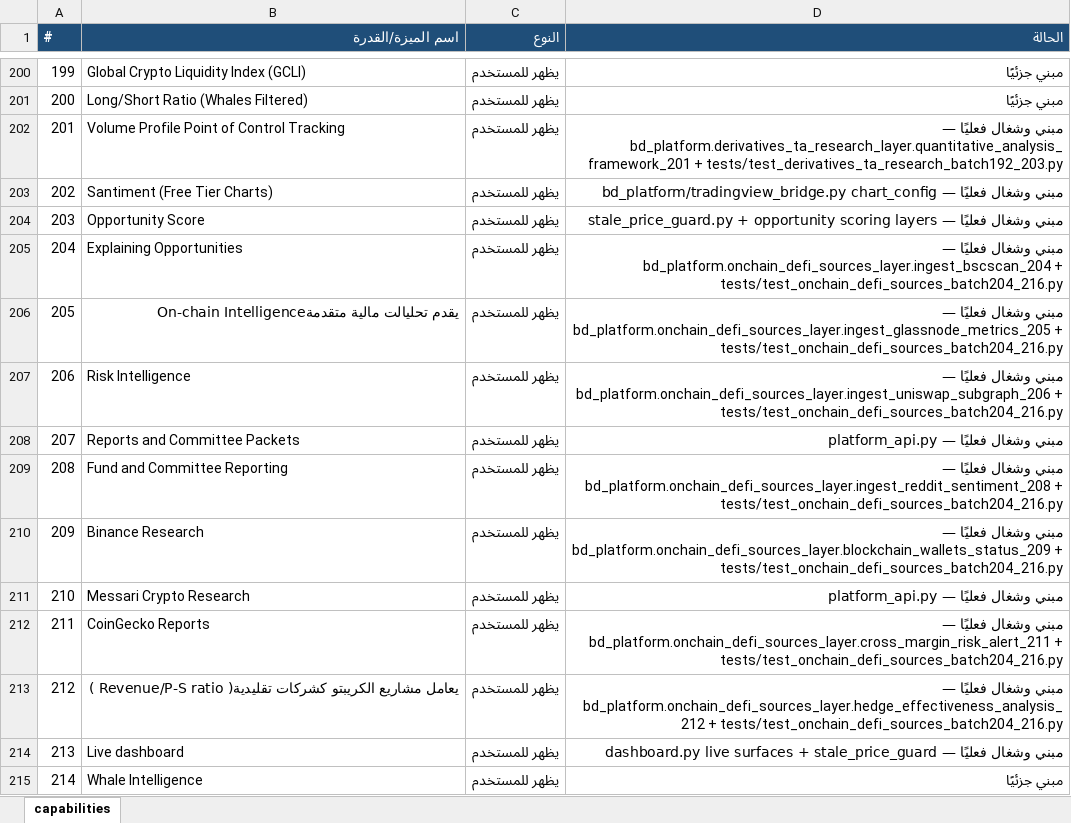
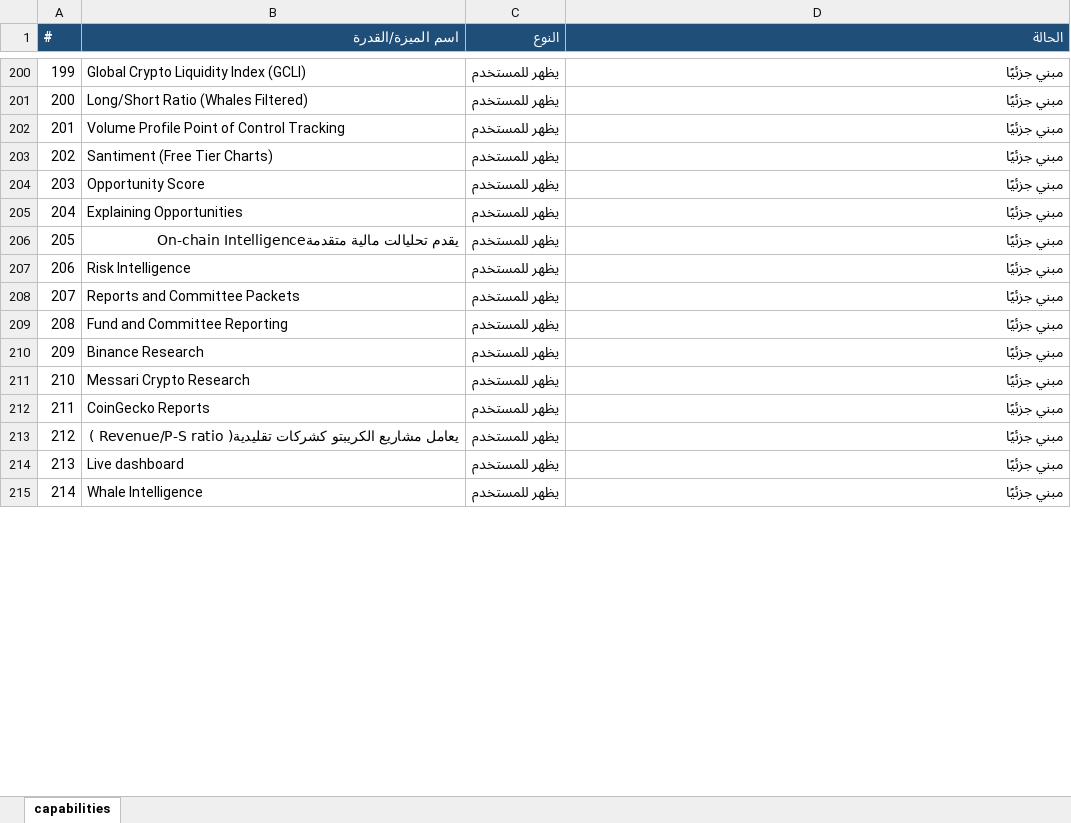
Before and after one commit to mopayment1-commits/blackdark, an Excel workbook: capabilities_checklist.xlsx, sheet capabilities, drawn as a sheet; only a part is shown, gaps mark what is left out; values as stored, in another font and other column widths than the file's, no borders; the diff covers the shown part only; the diff names each change by its address in the sheet, - before the commit and + after, or states it on an @@ line.

```diff
--- a/capabilities_checklist.xlsx (sheet capabilities)
+++ b/capabilities_checklist.xlsx (sheet capabilities)
-D202 (الحالة): مبني وشغال فعليًا — bd_platform.derivatives_ta_research_layer.quantitative_analysis_framework_201 + tests/test_derivatives_ta_research_batch192_203.py
+D202 (الحالة): مبني جزئيًا
-D203 (الحالة): مبني وشغال فعليًا — bd_platform/tradingview_bridge.py chart_config
+D203 (الحالة): مبني جزئيًا
-D204 (الحالة): مبني وشغال فعليًا — stale_price_guard.py + opportunity scoring layers
+D204 (الحالة): مبني جزئيًا
-D205 (الحالة): مبني وشغال فعليًا — bd_platform.onchain_defi_sources_layer.ingest_bscscan_204 + tests/test_onchain_defi_sources_batch204_216.py
+D205 (الحالة): مبني جزئيًا
-D206 (الحالة): مبني وشغال فعليًا — bd_platform.onchain_defi_sources_layer.ingest_glassnode_metrics_205 + tests/test_onchain_defi_sources_batch204_216.py
+D206 (الحالة): مبني جزئيًا
-D207 (الحالة): مبني وشغال فعليًا — bd_platform.onchain_defi_sources_layer.ingest_uniswap_subgraph_206 + tests/test_onchain_defi_sources_batch204_216.py
+D207 (الحالة): مبني جزئيًا
-D208 (الحالة): مبني وشغال فعليًا — platform_api.py
+D208 (الحالة): مبني جزئيًا
-D209 (الحالة): مبني وشغال فعليًا — bd_platform.onchain_defi_sources_layer.ingest_reddit_sentiment_208 + tests/test_onchain_defi_sources_batch204_216.py
+D209 (الحالة): مبني جزئيًا
-D210 (الحالة): مبني وشغال فعليًا — bd_platform.onchain_defi_sources_layer.blockchain_wallets_status_209 + tests/test_onchain_defi_sources_batch204_216.py
+D210 (الحالة): مبني جزئيًا
-D211 (الحالة): مبني وشغال فعليًا — platform_api.py
+D211 (الحالة): مبني جزئيًا
-D212 (الحالة): مبني وشغال فعليًا — bd_platform.onchain_defi_sources_layer.cross_margin_risk_alert_211 + tests/test_onchain_defi_sources_batch204_216.py
+D212 (الحالة): مبني جزئيًا
-D213 (الحالة): مبني وشغال فعليًا — bd_platform.onchain_defi_sources_layer.hedge_effectiveness_analysis_212 + tests/test_onchain_defi_sources_batch204_216.py
+D213 (الحالة): مبني جزئيًا
-D214 (الحالة): مبني وشغال فعليًا — dashboard.py live surfaces + stale_price_guard
+D214 (الحالة): مبني جزئيًا
```
Also changed, not shown: 82 edited cells elsewhere in this sheet, 6 other files.
